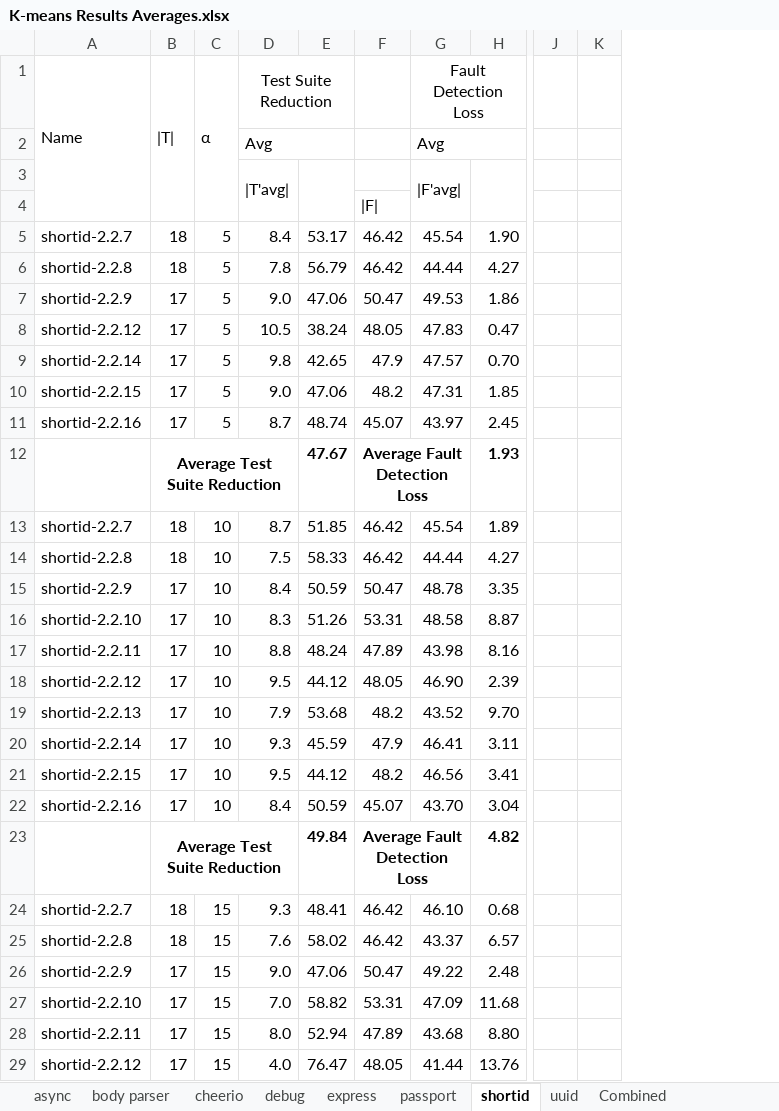
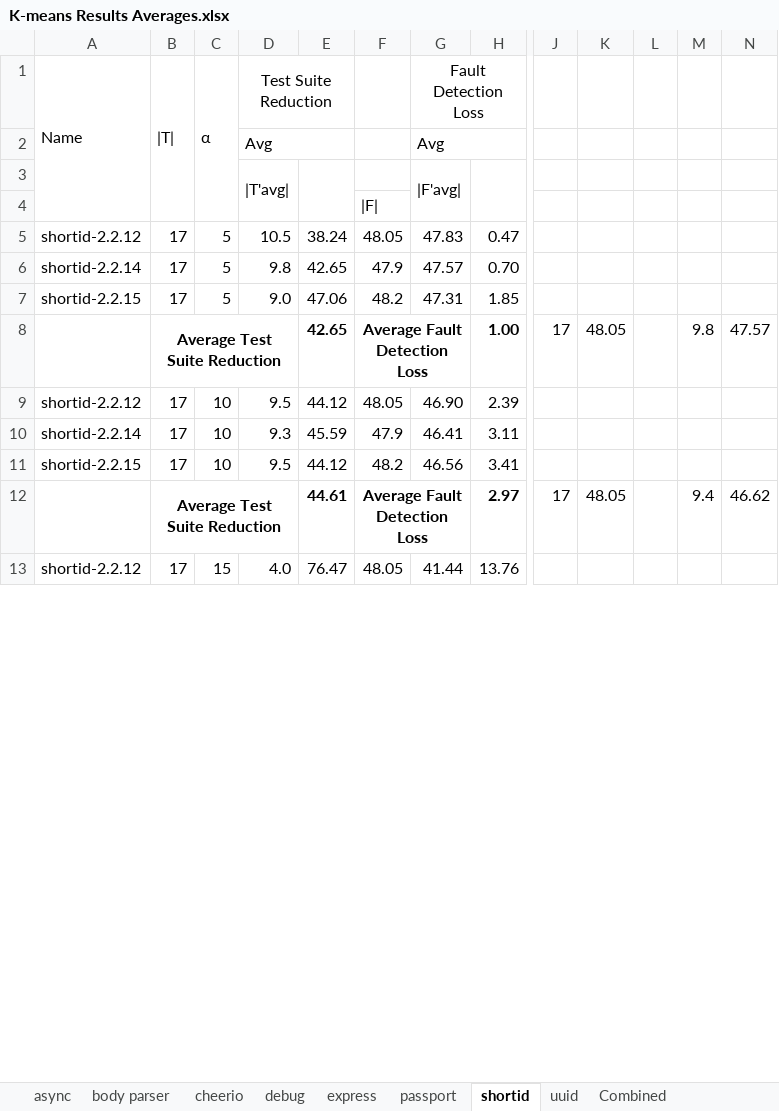
Before and after one commit to Jabran-dev/Optimized-Test-Suite, an Excel workbook: results/K-means Results Averages.xlsx, sheet shortid, drawn as a sheet; only a part is shown, gaps mark what is left out; values as stored, in another font and other column widths than the file's, no borders; charts and pictures not drawn; removed rows and columns are numbered as before the commit, all else as after; rows hold the shown columns only; the diff covers the shown part only; the diff names each change by its address in the sheet, - before the commit and + after, or states it on an @@ line.

```diff
--- a/results/K-means Results Averages.xlsx (sheet shortid)
+++ b/results/K-means Results Averages.xlsx (sheet shortid)
-column K, empty
+column K, empty
+column L, empty
+column M, empty
+column N, empty
-row 5: shortid-2.2.7 | 18 | 5 | 8.4 | 53.17 | 46.42 | 45.54 | 1.90
-row 6: shortid-2.2.8 | 18 | 5 | 7.8 | 56.79 | 46.42 | 44.44 | 4.27
-row 7: shortid-2.2.9 | 17 | 5 | 9.0 | 47.06 | 50.47 | 49.53 | 1.86
-row 11: shortid-2.2.16 | 17 | 5 | 8.7 | 48.74 | 45.07 | 43.97 | 2.45
-row 12:  | Average Test Suite Reduction |  |  | 47.67 | Average Fault Detection Loss |  | 1.93
-row 13: shortid-2.2.7 | 18 | 10 | 8.7 | 51.85 | 46.42 | 45.54 | 1.89
-row 14: shortid-2.2.8 | 18 | 10 | 7.5 | 58.33 | 46.42 | 44.44 | 4.27
-row 15: shortid-2.2.9 | 17 | 10 | 8.4 | 50.59 | 50.47 | 48.78 | 3.35
-row 16: shortid-2.2.10 | 17 | 10 | 8.3 | 51.26 | 53.31 | 48.58 | 8.87
-row 17: shortid-2.2.11 | 17 | 10 | 8.8 | 48.24 | 47.89 | 43.98 | 8.16
+row 8:  | Average Test Suite Reduction |  |  | 42.65 | Average Fault Detection Loss |  | 1.00 | 17 | 48.05 |  | 9.8 | 47.57
-row 19: shortid-2.2.13 | 17 | 10 | 7.9 | 53.68 | 48.2 | 43.52 | 9.70
-row 22: shortid-2.2.16 | 17 | 10 | 8.4 | 50.59 | 45.07 | 43.70 | 3.04
-row 23:  | Average Test Suite Reduction |  |  | 49.84 | Average Fault Detection Loss |  | 4.82
-row 24: shortid-2.2.7 | 18 | 15 | 9.3 | 48.41 | 46.42 | 46.10 | 0.68
-row 25: shortid-2.2.8 | 18 | 15 | 7.6 | 58.02 | 46.42 | 43.37 | 6.57
-row 26: shortid-2.2.9 | 17 | 15 | 9.0 | 47.06 | 50.47 | 49.22 | 2.48
-row 27: shortid-2.2.10 | 17 | 15 | 7.0 | 58.82 | 53.31 | 47.09 | 11.68
-row 28: shortid-2.2.11 | 17 | 15 | 8.0 | 52.94 | 47.89 | 43.68 | 8.80
+row 12:  | Average Test Suite Reduction |  |  | 44.61 | Average Fault Detection Loss |  | 2.97 | 17 | 48.05 |  | 9.4 | 46.62
```
Also changed, not shown: 6 added rows, 48 removed rows and 4 edited cells elsewhere in this sheet, sheet Combined, sheet uuid, sheet passport, sheet async, sheet body parser, sheet express, formulas that keep their value, charts or pictures, results/Comparison of Fault Detection Loss K-means and K-means++.xlsx, results/Comparison of Test Suite Size Reduction Between K-means and K-means++.xlsx, 1 other file.
